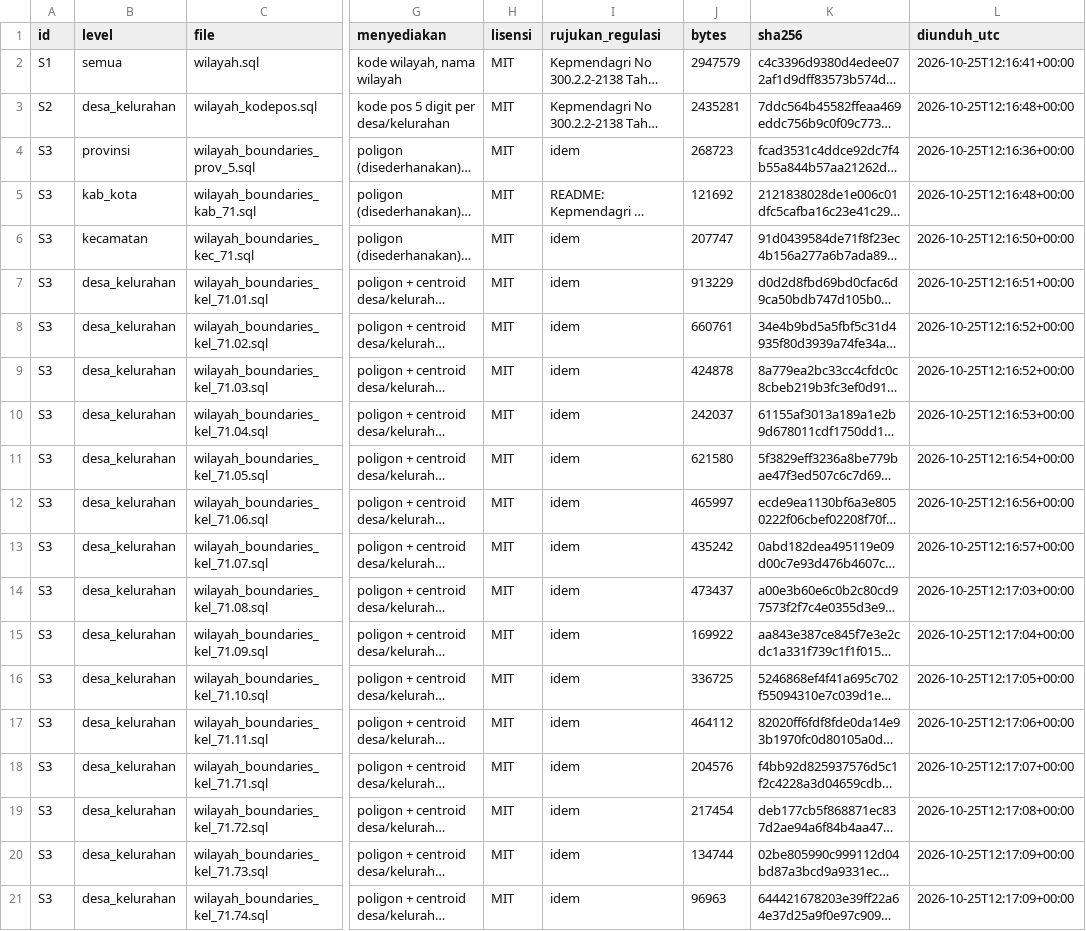
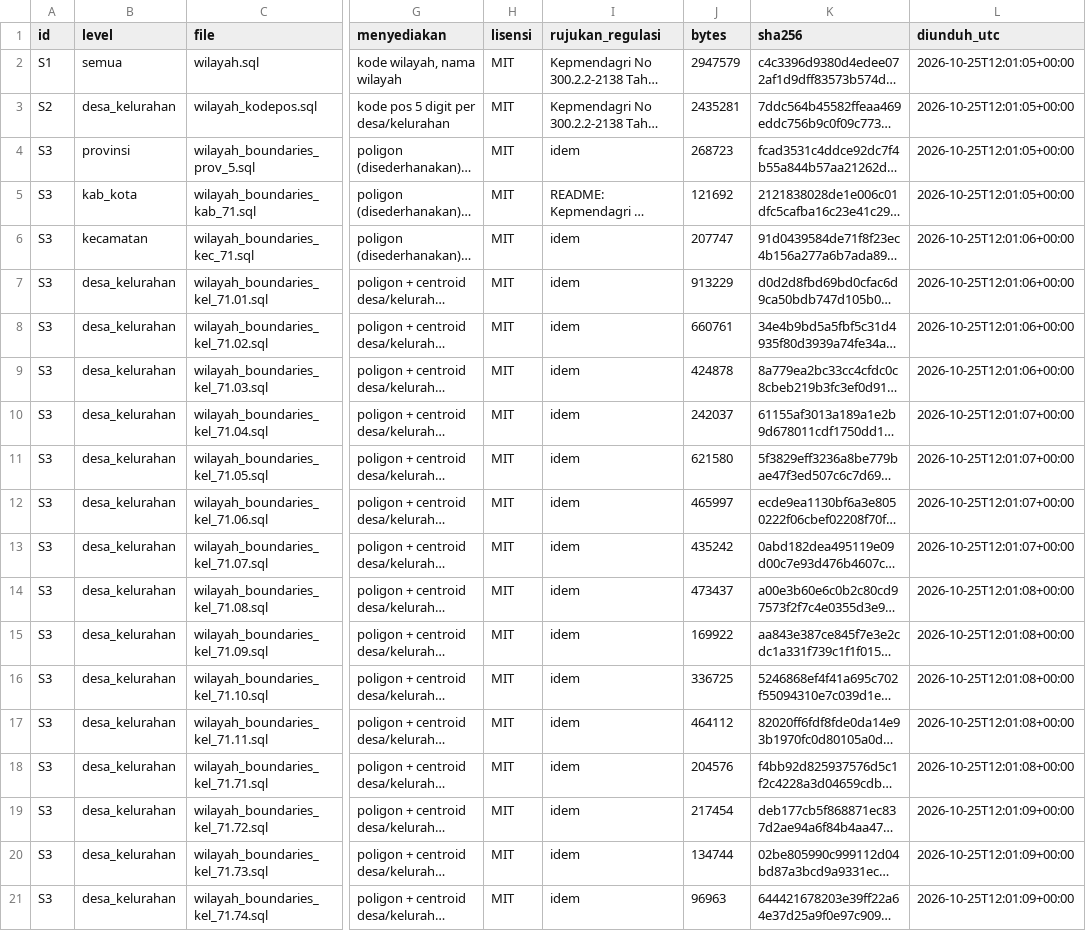
Before and after one commit to kolondam-dev/odooca-fmcg, a CSV file: data/master/SOURCES.csv, drawn as a sheet; only a part is shown, gaps mark what is left out; long unchanged cells end in …; the diff names each change by its address in the sheet, - before the commit and + after, or states it on an @@ line.

```diff
--- a/data/master/SOURCES.csv
+++ b/data/master/SOURCES.csv
-L2 (diunduh_utc): 2026-10-25T12:16:41+00:00
+L2 (diunduh_utc): 2026-10-25T12:01:05+00:00
-L3 (diunduh_utc): 2026-10-25T12:16:48+00:00
+L3 (diunduh_utc): 2026-10-25T12:01:05+00:00
-L4 (diunduh_utc): 2026-10-25T12:16:36+00:00
+L4 (diunduh_utc): 2026-10-25T12:01:05+00:00
-L5 (diunduh_utc): 2026-10-25T12:16:48+00:00
+L5 (diunduh_utc): 2026-10-25T12:01:05+00:00
-L6 (diunduh_utc): 2026-10-25T12:16:50+00:00
+L6 (diunduh_utc): 2026-10-25T12:01:06+00:00
-L7 (diunduh_utc): 2026-10-25T12:16:51+00:00
+L7 (diunduh_utc): 2026-10-25T12:01:06+00:00
-L8:L9 (diunduh_utc): 2026-10-25T12:16:52+00:00
+L8:L9 (diunduh_utc): 2026-10-25T12:01:06+00:00
-L10 (diunduh_utc): 2026-10-25T12:16:53+00:00
+L10 (diunduh_utc): 2026-10-25T12:01:07+00:00
-L11 (diunduh_utc): 2026-10-25T12:16:54+00:00
+L11 (diunduh_utc): 2026-10-25T12:01:07+00:00
-L12 (diunduh_utc): 2026-10-25T12:16:56+00:00
+L12 (diunduh_utc): 2026-10-25T12:01:07+00:00
-L13 (diunduh_utc): 2026-10-25T12:16:57+00:00
+L13 (diunduh_utc): 2026-10-25T12:01:07+00:00
-L14 (diunduh_utc): 2026-10-25T12:17:03+00:00
+L14 (diunduh_utc): 2026-10-25T12:01:08+00:00
-L15 (diunduh_utc): 2026-10-25T12:17:04+00:00
+L15 (diunduh_utc): 2026-10-25T12:01:08+00:00
-L16 (diunduh_utc): 2026-10-25T12:17:05+00:00
+L16 (diunduh_utc): 2026-10-25T12:01:08+00:00
-L17 (diunduh_utc): 2026-10-25T12:17:06+00:00
+L17 (diunduh_utc): 2026-10-25T12:01:08+00:00
-L18 (diunduh_utc): 2026-10-25T12:17:07+00:00
+L18 (diunduh_utc): 2026-10-25T12:01:08+00:00
-L19 (diunduh_utc): 2026-10-25T12:17:08+00:00
+L19 (diunduh_utc): 2026-10-25T12:01:09+00:00
-L20:L21 (diunduh_utc): 2026-10-25T12:17:09+00:00
+L20:L21 (diunduh_utc): 2026-10-25T12:01:09+00:00
```
Also changed, not shown: data/master/sulut_kab_kota.csv, data/master/sulut_kecamatan.csv, 20 other files.
